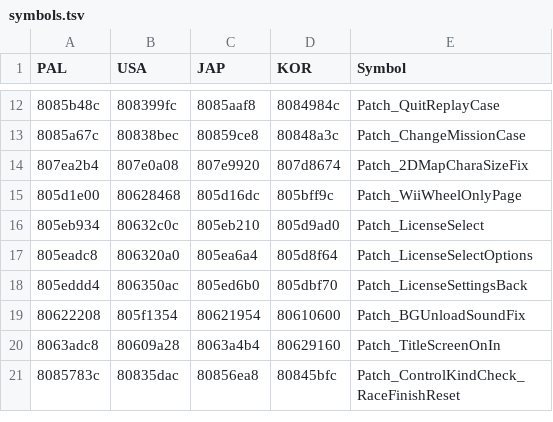
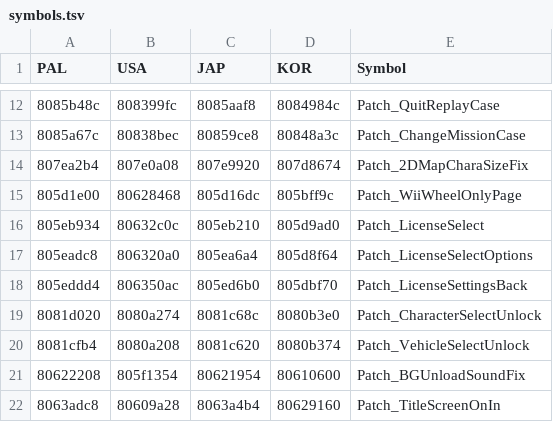
Before and after one commit to mkwcat/mkw-tournament-museum, a TSV file: src/symbols.tsv, drawn as a sheet; only a part is shown, gaps mark what is left out; the shorter side is filled out with more unchanged rows; the diff names each change by its address in the sheet, - before the commit and + after, or states it on an @@ line.

Commit message:
All characters and vehicles selectable

```diff
--- a/src/symbols.tsv
+++ b/src/symbols.tsv
+row 19: 8081d020 | 8080a274 | 8081c68c | 8080b3e0 | Patch_CharacterSelectUnlock
+row 20: 8081cfb4 | 8080a208 | 8081c620 | 8080b374 | Patch_VehicleSelectUnlock
```
Also changed, not shown: 1 other file.
